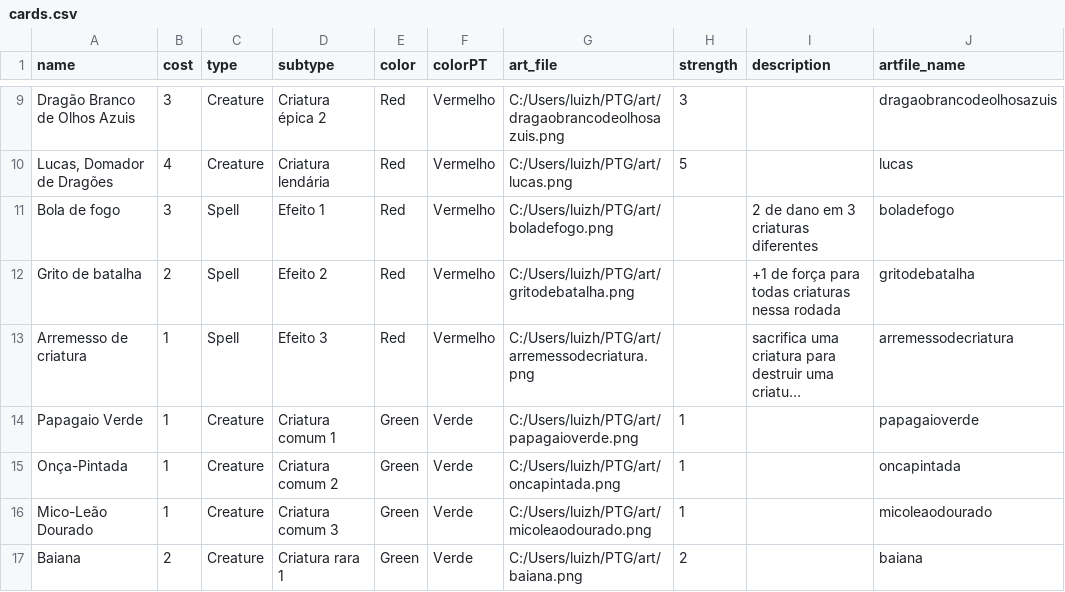
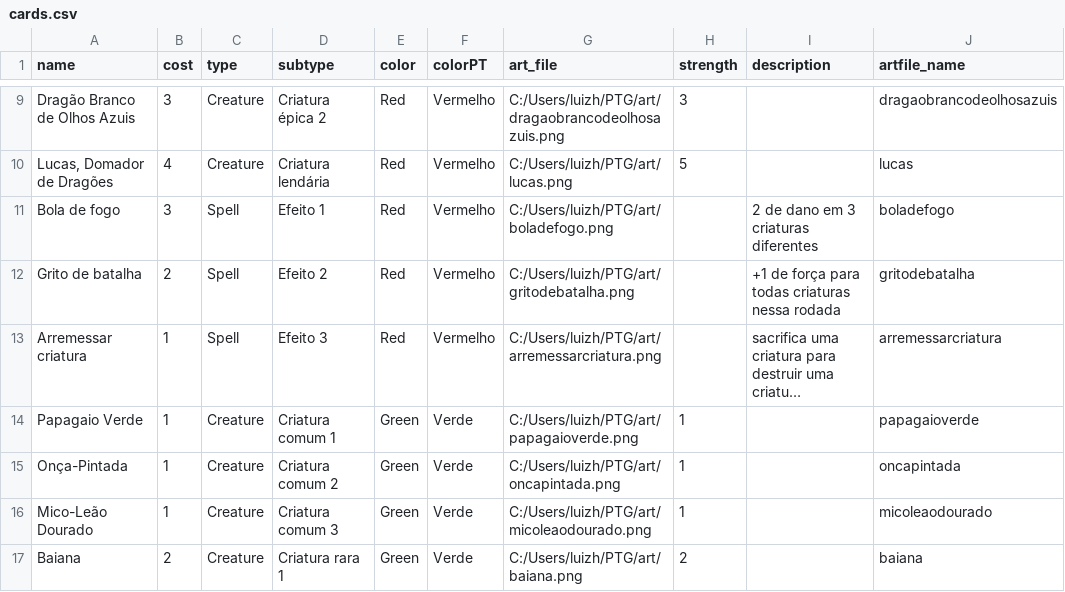
Before and after one commit to LuizPiccini/PTG, a CSV file: cards.csv, drawn as a sheet; only a part is shown, gaps mark what is left out; long unchanged cells end in …; the diff names each change by its address in the sheet, - before the commit and + after, or states it on an @@ line.

Commit message:
typos

```diff
--- a/cards.csv
+++ b/cards.csv
-A13 (name): Arremesso de criatura
+A13 (name): Arremessar criatura
-G13 (art_file): C:/Users/luizh/PTG/art/arremessodecriatura.png
+G13 (art_file): C:/Users/luizh/PTG/art/arremessarcriatura.png
-J13 (artfile_name): arremessodecriatura
+J13 (artfile_name): arremessarcriatura
```
Also changed, not shown: 4 other files.
